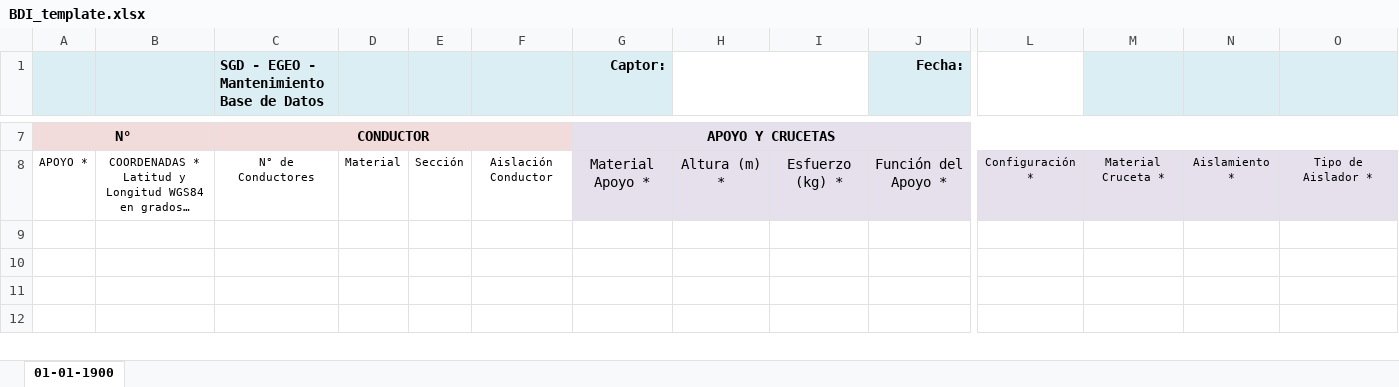
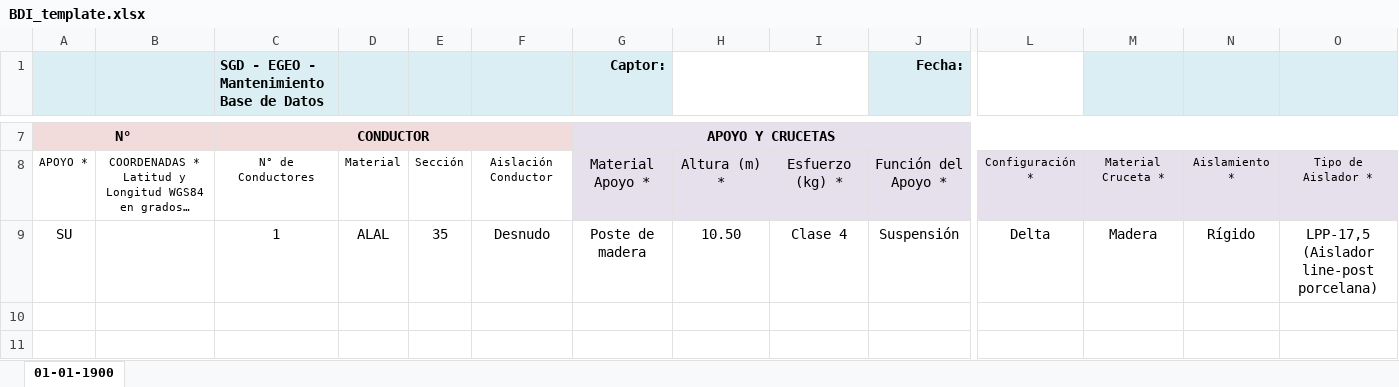
Before and after one commit to conradevs/kmz_to_excel, an Excel workbook: BDI_template.xlsx, sheet 01-01-1900, drawn as a sheet; only a part is shown, gaps mark what is left out; the shorter side is filled out with more unchanged rows; long unchanged cells end in …; values as stored, in another font and other column widths than the file's, no borders; charts and pictures not drawn; rows hold the shown columns only; the diff names each change by its address in the sheet, - before the commit and + after, or states it on an @@ line.

```diff
--- a/BDI_template.xlsx (sheet 01-01-1900)
+++ b/BDI_template.xlsx (sheet 01-01-1900)
-row 9: (empty)
+row 9: SU |  | 1 | ALAL | 35 | Desnudo | Poste de madera | 10.50 | Clase 4 | Suspensión | Delta | Madera | Rígido | LPP-17,5 (Aislador line-post porcelana)
```
Also changed, not shown: BDI_configuraciones.xlsx, puntos_1.xlsx, 4 other files.
